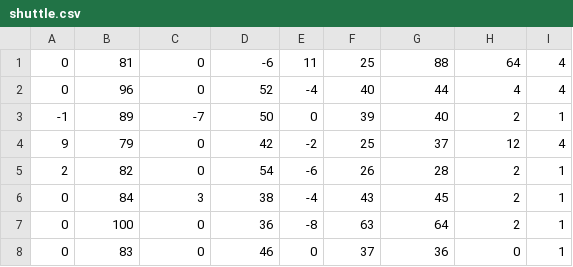
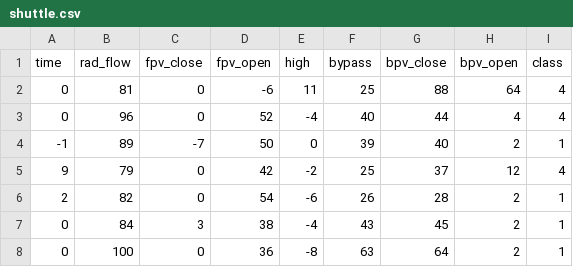
Before and after one commit to ta-data-lis/lab-import-export, a CSV file: your-code/shuttle.csv, drawn as a sheet; only a part is shown; the shorter side is filled out with more unchanged rows.

```diff
--- a/your-code/shuttle.csv
+++ b/your-code/shuttle.csv
@@ -1 +1,2 @@
+time,rad_flow,fpv_close,fpv_open,high,bypass,bpv_close,bpv_open,class
 0,81,0,-6,11,25,88,64,4
```
Also changed, not shown: 3 other files.
